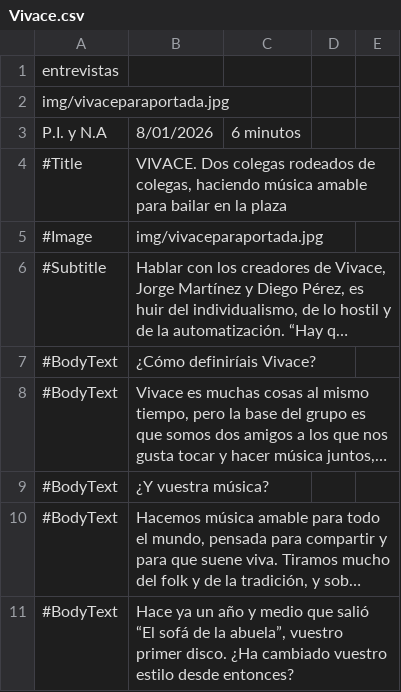
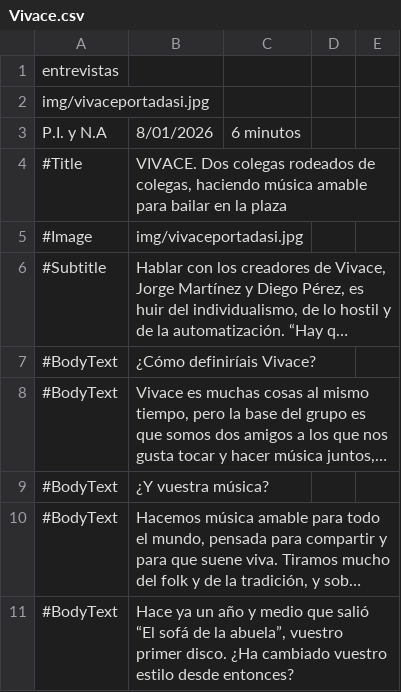
Before and after one commit to almazuelarevista/almazuelarevista, a CSV file: csv/Vivace.csv, drawn as a sheet; only a part is shown; long unchanged cells end in …; the diff names each change by its address in the sheet, - before the commit and + after, or states it on an @@ line.

```diff
--- a/csv/Vivace.csv
+++ b/csv/Vivace.csv
-A2: img/vivaceparaportada.jpg
+A2: img/vivaceportadasi.jpg
-B5: img/vivaceparaportada.jpg
+B5: img/vivaceportadasi.jpg
```
Also changed, not shown: 2 other files.
